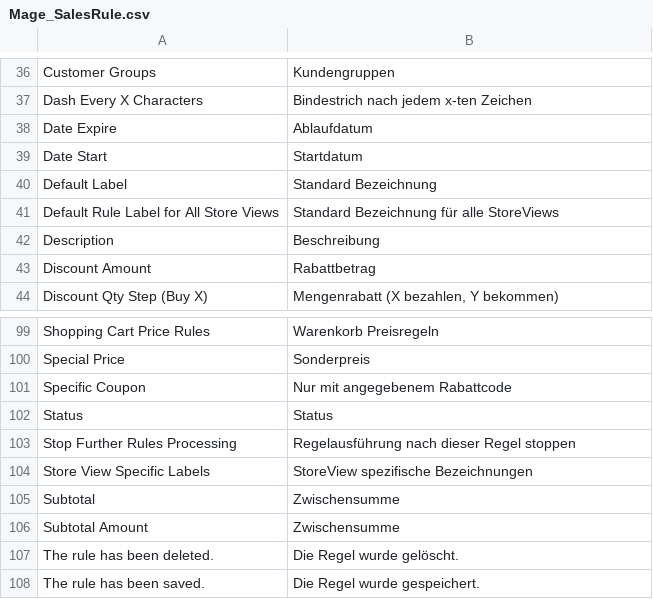
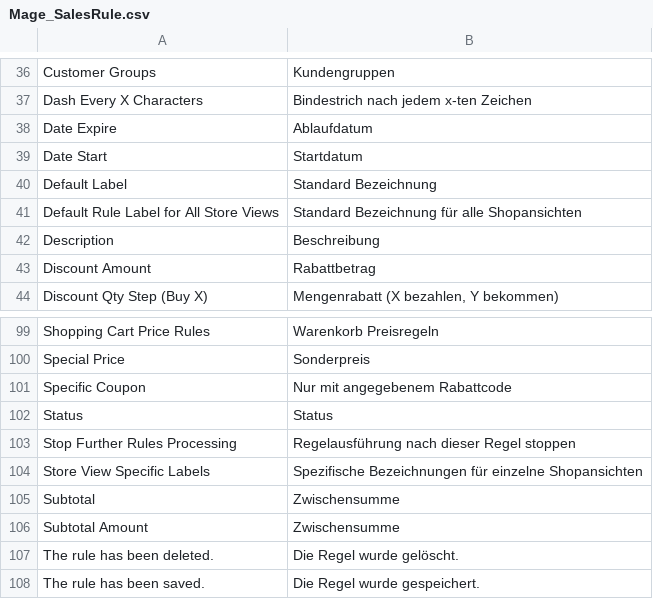
Before and after one commit to b3-it/magento-lts, a CSV file: app/locale/de_DE/Mage_SalesRule.csv, drawn as a sheet; only a part is shown, gaps mark what is left out.

Commit message:
* ALLE :: Anpassung Übersetzung

```diff
--- a/app/locale/de_DE/Mage_SalesRule.csv
+++ b/app/locale/de_DE/Mage_SalesRule.csv
@@ -40,3 +40,3 @@
 "Default Label","Standard Bezeichnung"
-"Default Rule Label for All Store Views","Standard Bezeichnung für alle StoreViews"
+"Default Rule Label for All Store Views","Standard Bezeichnung für alle Shopansichten"
 "Description","Beschreibung"
@@ -103,3 +103,3 @@
 "Stop Further Rules Processing","Regelausführung nach dieser Regel stoppen"
-"Store View Specific Labels","StoreView spezifische Bezeichnungen"
+"Store View Specific Labels","Spezifische Bezeichnungen für einzelne Shopansichten"
 "Subtotal","Zwischensumme"
```
